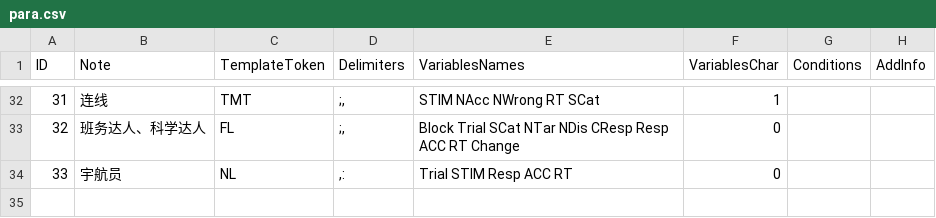
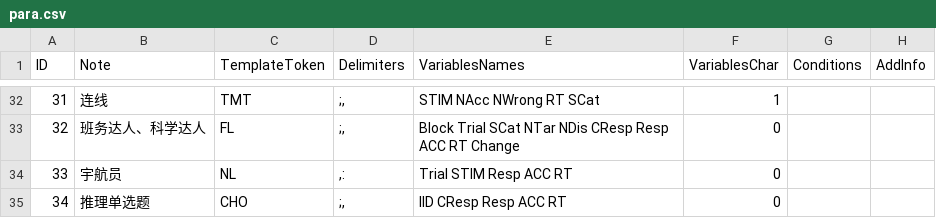
Before and after one commit to iquizoo/rawdata-parser, a CSV file: config/para.csv, drawn as a sheet; only a part is shown, gaps mark what is left out.

```diff
--- a/config/para.csv
+++ b/config/para.csv
@@ -34 +34,2 @@ ID,Note,TemplateToken,Delimiters,VariablesNames,VariablesChar,Conditions,AddInfo
 33,"宇航员","NL",",:","Trial STIM Resp ACC RT","0","",""
+34,"推理单选题","CHO",";,","IID CResp Resp ACC RT","0","",""
```
Also changed, not shown: config/settings.csv, config/taskname.csv.
